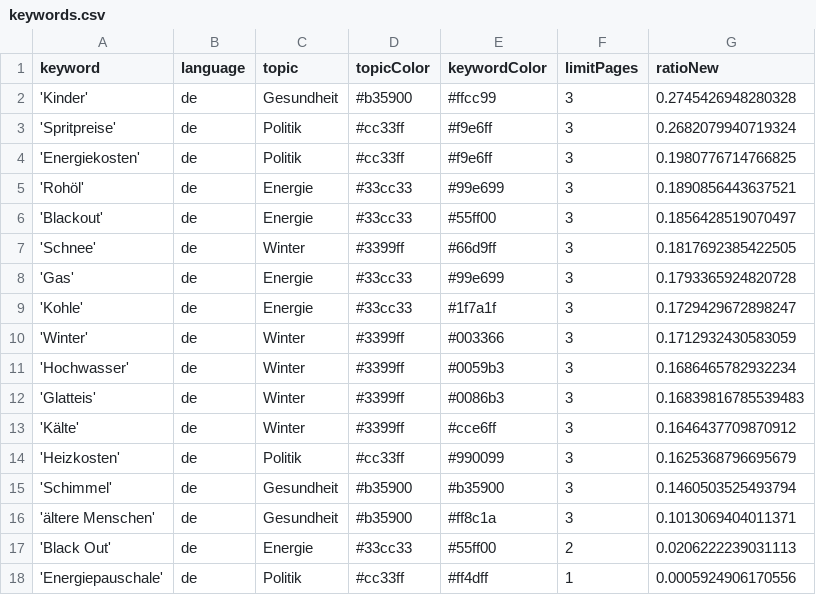
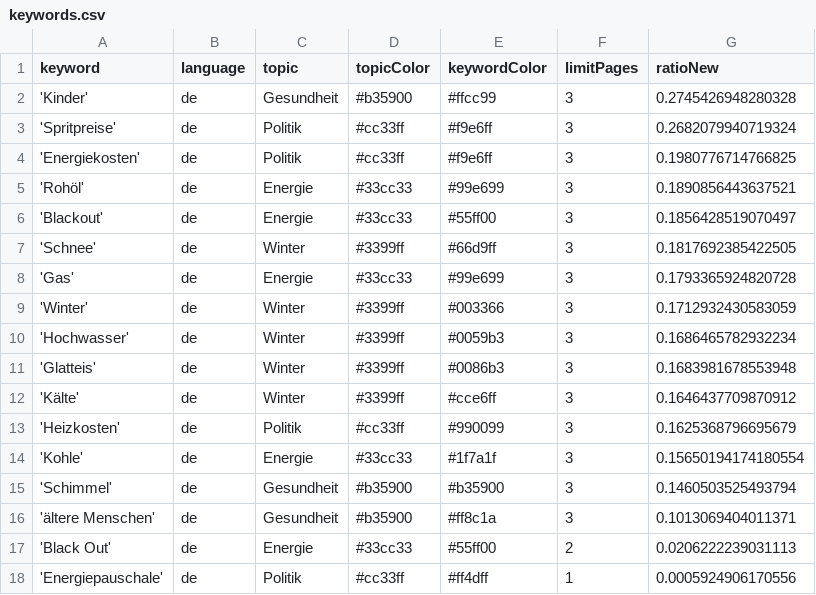
Before and after one commit to paulski99-news/winterIsComing2, a CSV file: keywords.csv, drawn as a sheet.

```diff
--- a/keywords.csv
+++ b/keywords.csv
@@ -8,8 +8,8 @@ keyword,language,topic,topicColor,keywordColor,limitPages,ratioNew
 'Gas',de,Energie,#33cc33,#99e699,3,0.1793365924820728
-'Kohle',de,Energie,#33cc33,#1f7a1f,3,0.1729429672898247
 'Winter',de,Winter,#3399ff,#003366,3,0.1712932430583059
 'Hochwasser',de,Winter,#3399ff,#0059b3,3,0.1686465782932234
-'Glatteis',de,Winter,#3399ff,#0086b3,3,0.16839816785539483
+'Glatteis',de,Winter,#3399ff,#0086b3,3,0.1683981678553948
 'Kälte',de,Winter,#3399ff,#cce6ff,3,0.1646437709870912
 'Heizkosten',de,Politik,#cc33ff,#990099,3,0.1625368796695679
+'Kohle',de,Energie,#33cc33,#1f7a1f,3,0.15650194174180554
 'Schimmel',de,Gesundheit,#b35900,#b35900,3,0.1460503525493794
```
Also changed, not shown: csv/news_2026_03.csv.
